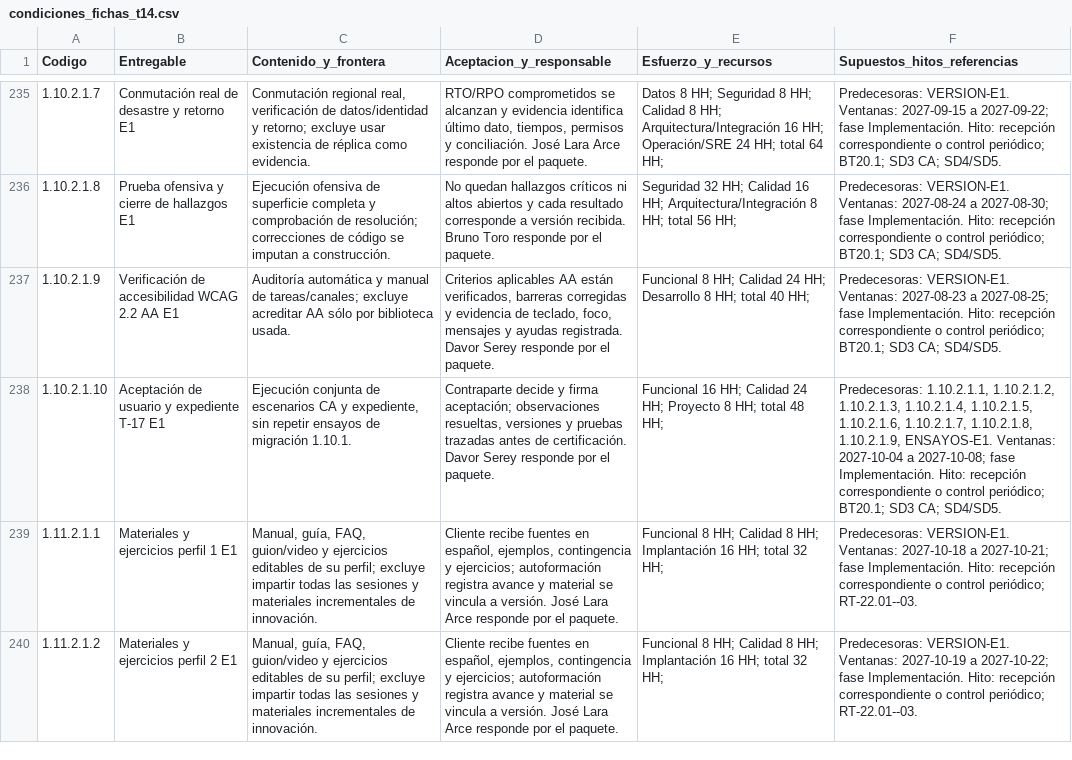
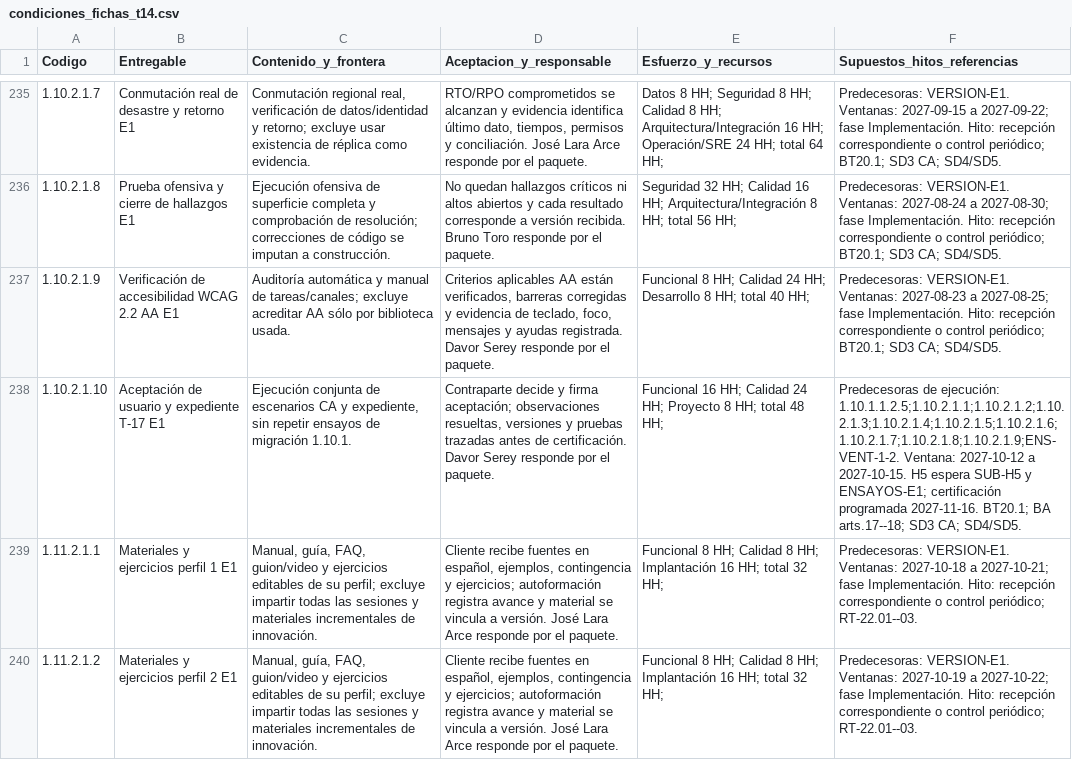
Before and after one commit to Saicooh/FEP-Subdocumentos, a CSV file: Subdocumento_7___SYNAPTIX/componentes/condiciones_fichas_t14.csv, drawn as a sheet; only a part is shown, gaps mark what is left out; the diff names each change by its address in the sheet, - before the commit and + after, or states it on an @@ line.

```diff
--- a/Subdocumento_7___SYNAPTIX/componentes/condiciones_fichas_t14.csv
+++ b/Subdocumento_7___SYNAPTIX/componentes/condiciones_fichas_t14.csv
-F238 (Supuestos_hitos_referencias): Predecesoras: 1.10.2.1.1, 1.10.2.1.2, 1.10.2.1.3, 1.10.2.1.4, 1.10.2.1.5, 1.10.2.1.6, 1.10.2.1.7, 1.10.2.1.8, 1.10.2.1.9, ENSAYOS-E1. Ventanas: 2027-10-04 a 2027-10-08; fase Implementación. Hito: recepción correspondiente o control periódico; BT20.1; SD3 CA;…
+F238 (Supuestos_hitos_referencias): Predecesoras de ejecución: 1.10.1.1.2.5;1.10.2.1.1;1.10.2.1.2;1.10.2.1.3;1.10.2.1.4;1.10.2.1.5;1.10.2.1.6;1.10.2.1.7;1.10.2.1.8;1.10.2.1.9;ENS-VENT-1-2. Ventana: 2027-10-12 a 2027-10-15. H5 espera SUB-H5 y ENSAYOS-E1; certificación programada 2027-11-16. BT20.1; BA arts.17--18; SD3 CA;…
```
Also changed, not shown: Subdocumento_7___SYNAPTIX/componentes/asignacion_integral_recursos.csv, Subdocumento_7___SYNAPTIX/componentes/condiciones_programacion.csv, 23 other files.
